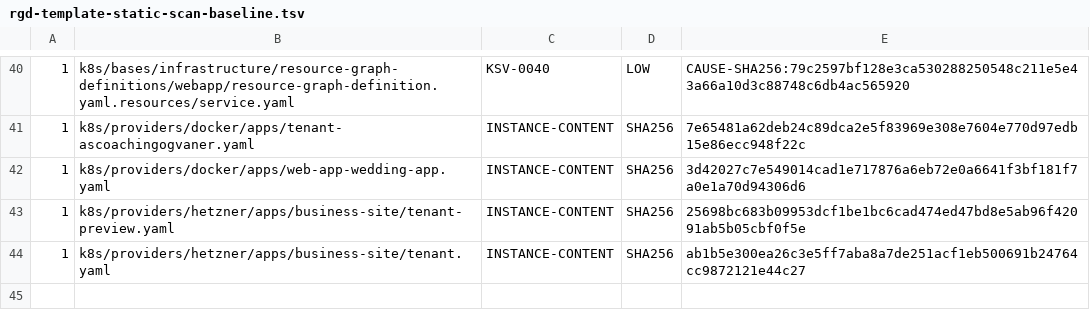
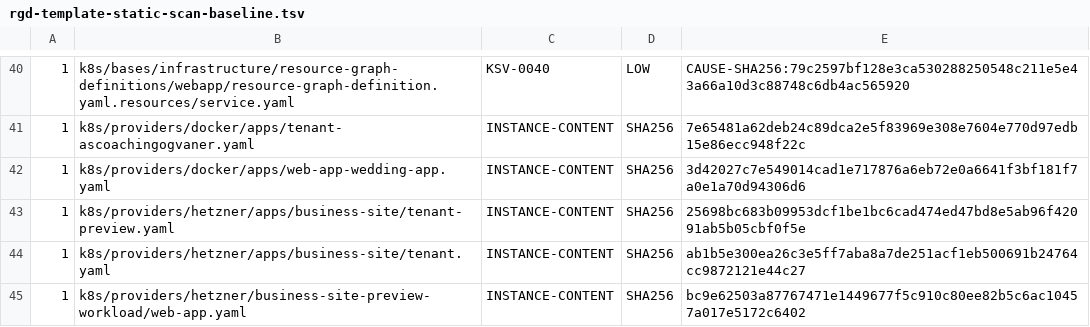
Before and after one commit to devantler-tech/platform, a TSV file: scripts/rgd-template-static-scan-baseline.tsv, drawn as a sheet; only a part is shown, gaps mark what is left out.

Commit message:
feat(preview): deploy the private customer portal workload (#6592)
* feat(preview): bind the private app and OIDC client

* fix(preview): record scoped workload deployment access

* fix(preview): declare the workload deployment namespace

* fix(preview): cover release and workload reconciliation alerts

* fix(preview): publish the pinned migration and app through Platform

* fix(preview): register the pinned WebApp instance

* fix(preview): order migration and pin OIDC credential versions

* fix(preview): stage a fresh Dex credential projection

Keep the existing projection during rollout and point Dex at a fresh immutable Secret pinned to the same version as the portal. Verify replacement pods before retiring any credential the old registration used.

* fix(preview): register the workload with the production publisher

```diff
--- a/scripts/rgd-template-static-scan-baseline.tsv
+++ b/scripts/rgd-template-static-scan-baseline.tsv
@@ -44 +44,2 @@
 1	k8s/providers/hetzner/apps/business-site/tenant.yaml	INSTANCE-CONTENT	SHA256	ab1b5e300ea26c3e5ff7aba8a7de251acf1eb500691b24764cc9872121e44c27
+1	k8s/providers/hetzner/business-site-preview-workload/web-app.yaml	INSTANCE-CONTENT	SHA256	bc9e62503a87767471e1449677f5c910c80ee82b5c6ac10457a017e5172c6402
```
Also changed, not shown: 16 other files.
